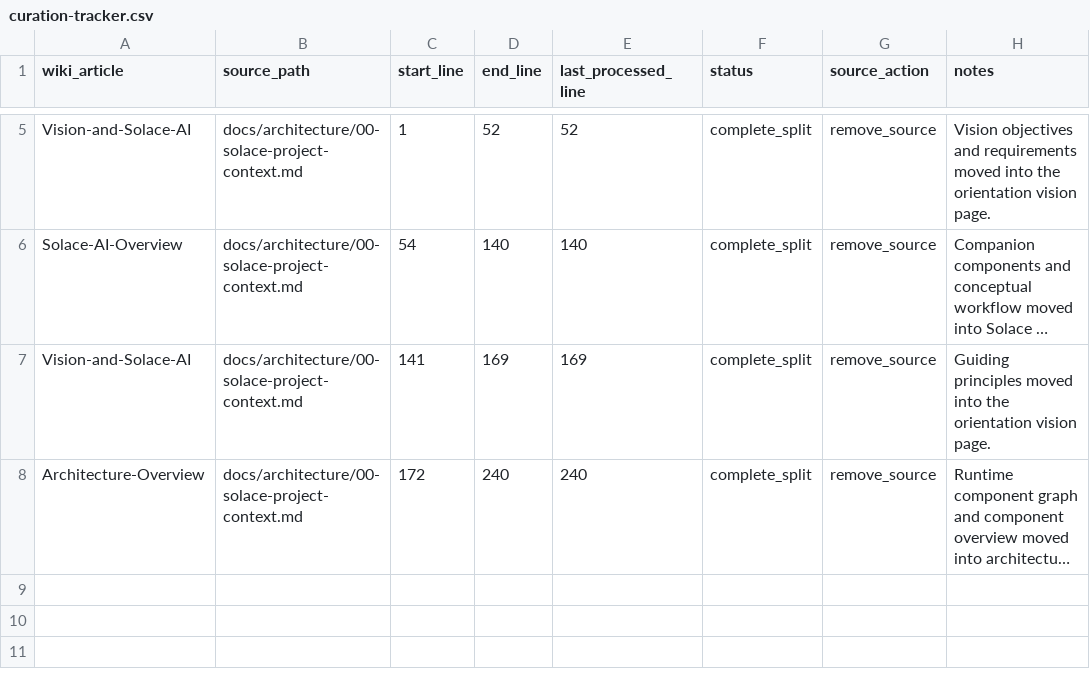
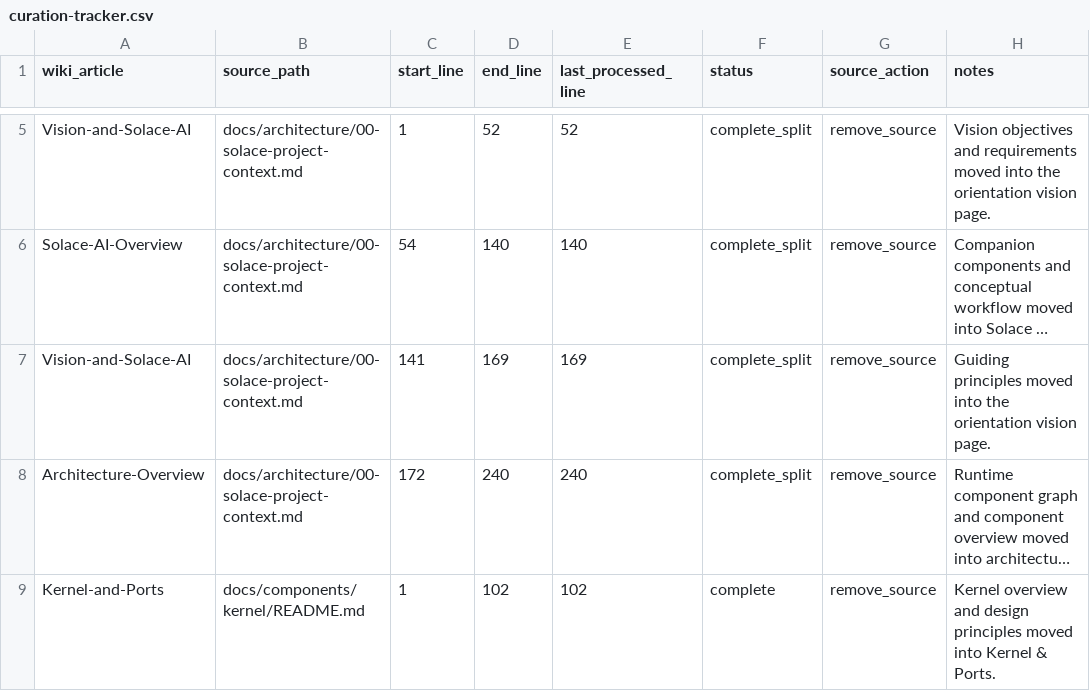
Before and after one commit to SolaceHarmony/SolaceCore, a CSV file: wiki/curation-tracker.csv, drawn as a sheet; only a part is shown, gaps mark what is left out; long unchanged cells end in …; the diff names each change by its address in the sheet, - before the commit and + after, or states it on an @@ line.

Commit message:
Curate kernel overview into wiki

```diff
--- a/wiki/curation-tracker.csv
+++ b/wiki/curation-tracker.csv
+row 9: Kernel-and-Ports | docs/components/kernel/README.md | 1 | 102 | 102 | complete | remove_source | Kernel overview and design principles moved into Kernel & Ports.
```
Also changed, not shown: 4 other files.
